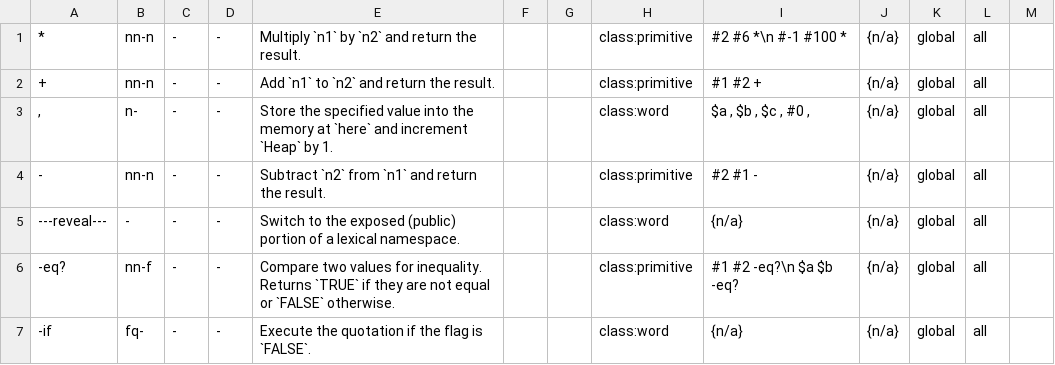
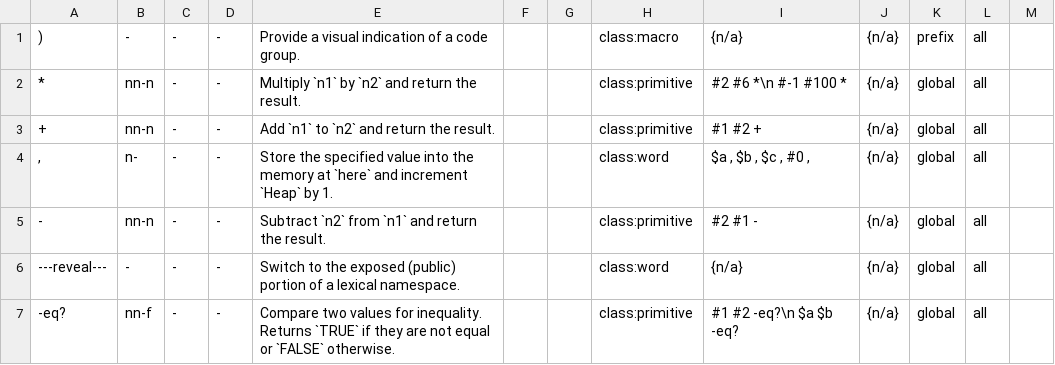
Before and after one commit to bb010g/retro, a TSV file: words.tsv, drawn as a sheet; only a part is shown; the shorter side is filled out with more unchanged rows.

```diff
--- a/words.tsv
+++ b/words.tsv
@@ -1 +1,2 @@
+)	-	-	-	Provide a visual indication of a code group.			class:macro	{n/a}	{n/a}	prefix	all	
 *	nn-n	-	-	Multiply `n1` by `n2` and return the result.			class:primitive	    #2 #6 *\n    #-1 #100 *	{n/a}	global	all	
```
Also changed, not shown: 9 other files.
